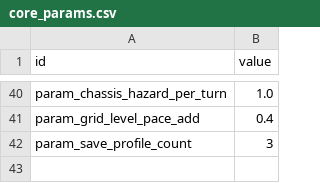
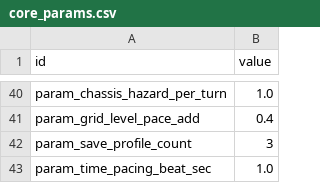
Before and after one commit to wormdriveworks/formula-pulse, a CSV file: godot/data/tables/core_params.csv, drawn as a sheet; only a part is shown, gaps mark what is left out; the diff names each change by its address in the sheet, - before the commit and + after, or states it on an @@ line.

```diff
--- a/godot/data/tables/core_params.csv
+++ b/godot/data/tables/core_params.csv
+row 43: param_time_pacing_beat_sec | 1.0
```
Also changed, not shown: 3 other files.
